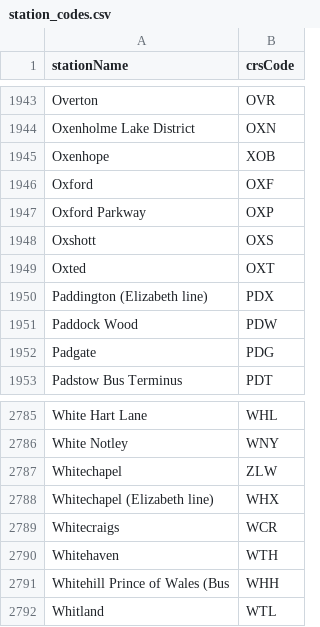
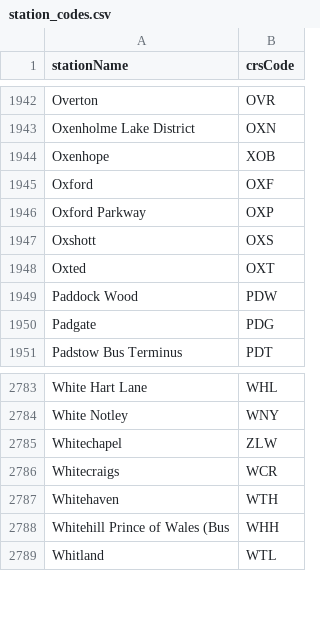
Before and after one commit to jpsingleton/Huxley2, a CSV file: station_codes.csv, drawn as a sheet; only a part is shown, gaps mark what is left out; the diff covers the shown part only.

```diff
--- a/station_codes.csv
+++ b/station_codes.csv
@@ -1949,3 +1948,2 @@
 "Oxted","OXT"
-"Paddington (Elizabeth line)","PDX"
 "Paddock Wood","PDW"
@@ -2787,3 +2785,2 @@
 "Whitechapel","ZLW"
-"Whitechapel (Elizabeth line)","WHX"
 "Whitecraigs","WCR"
```
Also changed, not shown: 2 added rows and 3 removed rows elsewhere in this file, 5 other files.
